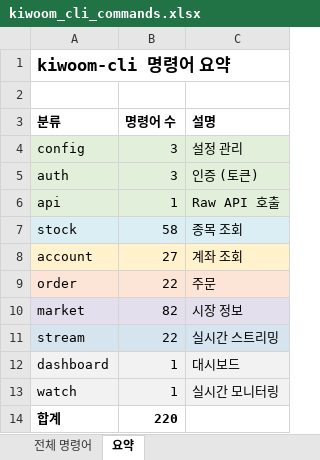
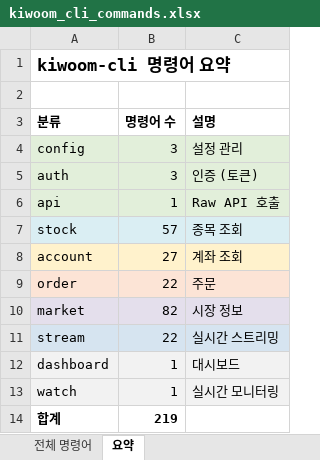
Before and after one commit to gejyn14/kiwoom-cli, an Excel workbook: kiwoom_cli_commands.xlsx, sheet 요약, drawn as a sheet; values as stored, in another font and other column widths than the file's, no borders; the diff names each change by its address in the sheet, - before the commit and + after, or states it on an @@ line.

```diff
--- a/kiwoom_cli_commands.xlsx (sheet 요약)
+++ b/kiwoom_cli_commands.xlsx (sheet 요약)
-B7 (명령어 수): 58
+B7 (명령어 수): 57
-B14 (명령어 수): 220
+B14 (명령어 수): 219
```
Also changed, not shown: sheet 전체 명령어, 1 other file.
